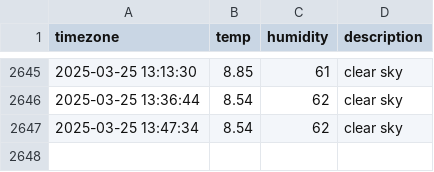
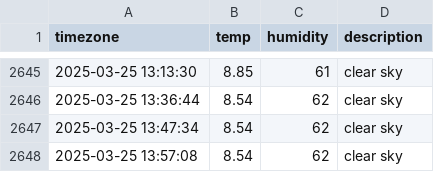
Before and after one commit to jchan-12/seoul_weather, a CSV file: seoul_weather.csv, drawn as a sheet; only a part is shown, gaps mark what is left out; the diff names each change by its address in the sheet, - before the commit and + after, or states it on an @@ line.

```diff
--- a/seoul_weather.csv
+++ b/seoul_weather.csv
+row 2648: 2025-03-25 13:57:08 | 8.54 | 62 | clear sky
```
